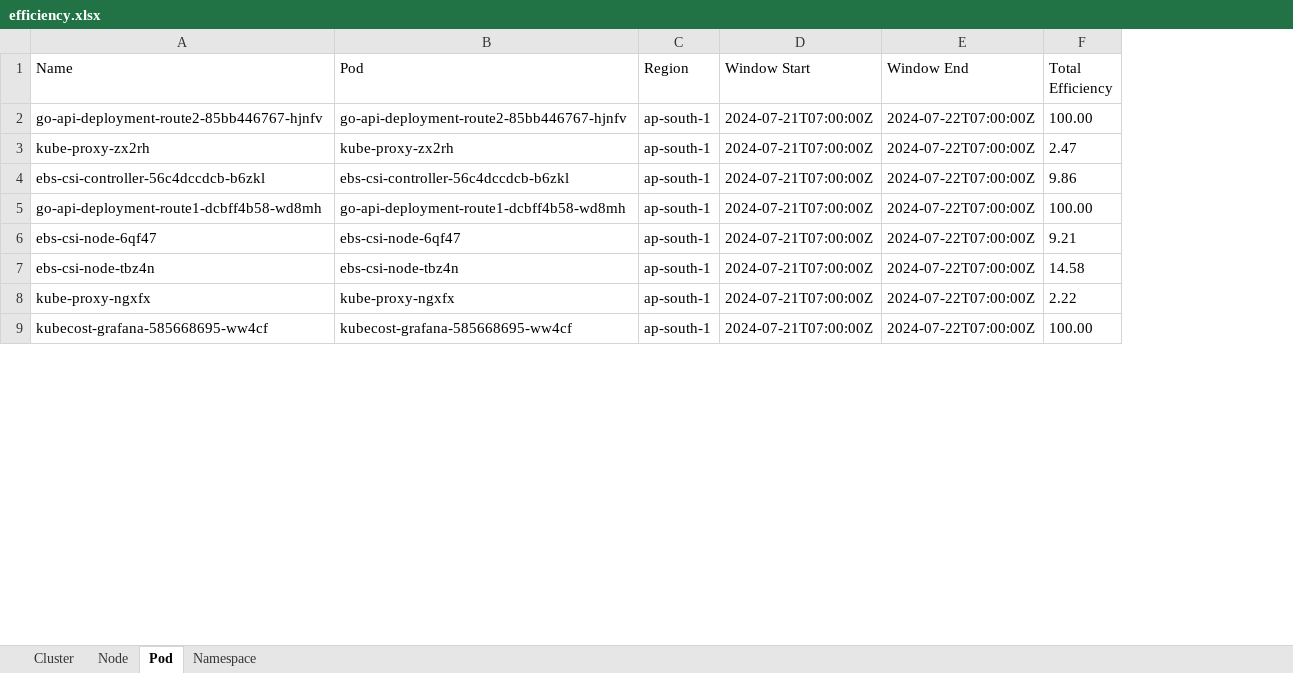
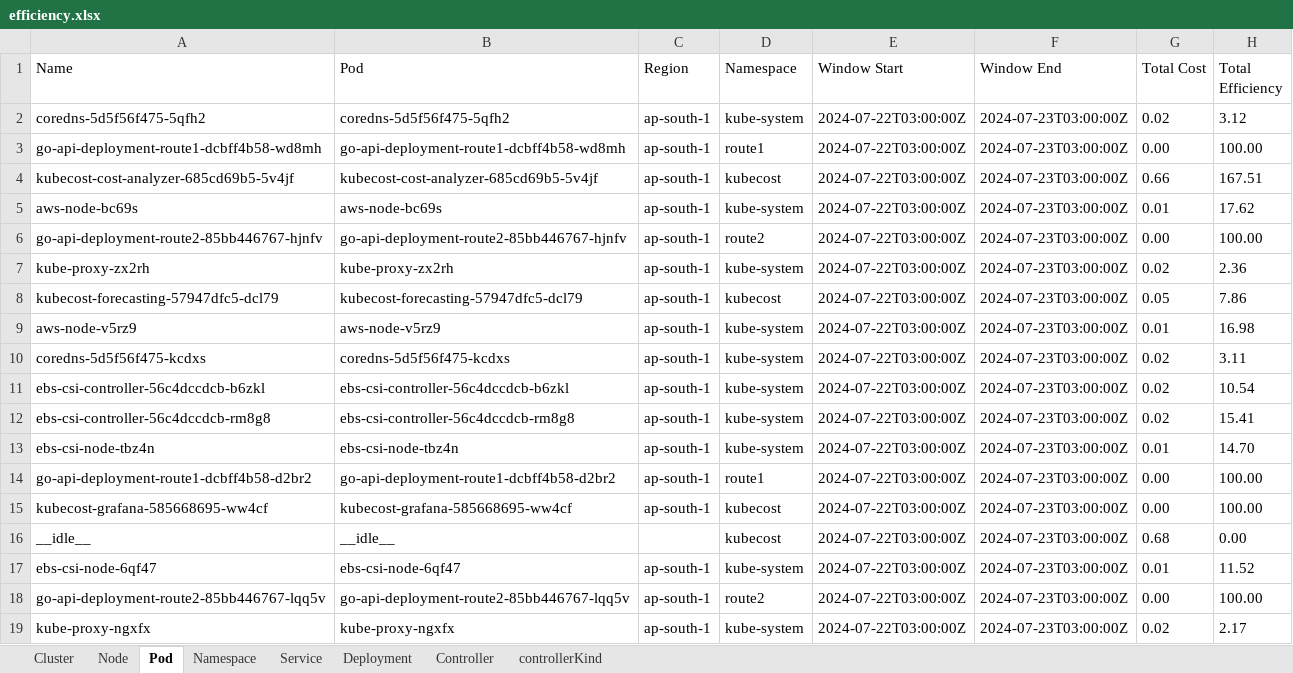
Before and after one commit to akashsawan2/KubecostAPIScript, an Excel workbook: efficiency.xlsx, sheet Pod, drawn as a sheet; only a part is shown; values as stored, in another font and other column widths than the file's, no borders; removed rows and columns are numbered as before the commit, all else as after; the diff covers the shown part only; the diff names each change by its address in the sheet, - before the commit and + after, or states it on an @@ line.

```diff
--- a/efficiency.xlsx (sheet Pod)
+++ b/efficiency.xlsx (sheet Pod)
+sheet tab: Service
+sheet tab: Deployment
+sheet tab: Controller
+sheet tab: controllerKind
+column D (Namespace), rows 6-7: route2 | kube-system; row 11: kube-system; row 14: route1; row 17: kube-system; row 19: kube-system
+column G (Total Cost), rows 6-7: 0.00 | 0.02; row 11: 0.02; row 14: 0.00; row 17: 0.01; row 19: 0.02
+row 2: coredns-5d5f56f475-5qfh2 | coredns-5d5f56f475-5qfh2 | ap-south-1 | kube-system | 2024-07-22T03:00:00Z | 2024-07-23T03:00:00Z | 0.02 | 3.12
+row 3: go-api-deployment-route1-dcbff4b58-wd8mh | go-api-deployment-route1-dcbff4b58-wd8mh | ap-south-1 | route1 | 2024-07-22T03:00:00Z | 2024-07-23T03:00:00Z | 0.00 | 100.00
+row 4: kubecost-cost-analyzer-685cd69b5-5v4jf | kubecost-cost-analyzer-685cd69b5-5v4jf | ap-south-1 | kubecost | 2024-07-22T03:00:00Z | 2024-07-23T03:00:00Z | 0.66 | 167.51
+row 5: aws-node-bc69s | aws-node-bc69s | ap-south-1 | kube-system | 2024-07-22T03:00:00Z | 2024-07-23T03:00:00Z | 0.01 | 17.62
-E6:E7 (Window Start): 2024-07-21T07:00:00Z
+E6:E7 (Window Start): 2024-07-22T03:00:00Z
-F6:F7 (Window End): 2024-07-22T07:00:00Z
+F6:F7 (Window End): 2024-07-23T03:00:00Z
-H7 (Total Efficiency): 2.47
+H7 (Total Efficiency): 2.36
+row 8: kubecost-forecasting-57947dfc5-dcl79 | kubecost-forecasting-57947dfc5-dcl79 | ap-south-1 | kubecost | 2024-07-22T03:00:00Z | 2024-07-23T03:00:00Z | 0.05 | 7.86
+row 9: aws-node-v5rz9 | aws-node-v5rz9 | ap-south-1 | kube-system | 2024-07-22T03:00:00Z | 2024-07-23T03:00:00Z | 0.01 | 16.98
+row 10: coredns-5d5f56f475-kcdxs | coredns-5d5f56f475-kcdxs | ap-south-1 | kube-system | 2024-07-22T03:00:00Z | 2024-07-23T03:00:00Z | 0.02 | 3.11
-E11 (Window Start): 2024-07-21T07:00:00Z
+E11 (Window Start): 2024-07-22T03:00:00Z
-F11 (Window End): 2024-07-22T07:00:00Z
+F11 (Window End): 2024-07-23T03:00:00Z
-H11 (Total Efficiency): 9.86
+H11 (Total Efficiency): 10.54
+row 12: ebs-csi-controller-56c4dccdcb-rm8g8 | ebs-csi-controller-56c4dccdcb-rm8g8 | ap-south-1 | kube-system | 2024-07-22T03:00:00Z | 2024-07-23T03:00:00Z | 0.02 | 15.41
+row 13: ebs-csi-node-tbz4n | ebs-csi-node-tbz4n | ap-south-1 | kube-system | 2024-07-22T03:00:00Z | 2024-07-23T03:00:00Z | 0.01 | 14.70
-A14 (Name): go-api-deployment-route1-dcbff4b58-wd8mh
+A14 (Name): go-api-deployment-route1-dcbff4b58-d2br2
-B14 (Pod): go-api-deployment-route1-dcbff4b58-wd8mh
+B14 (Pod): go-api-deployment-route1-dcbff4b58-d2br2
-E14 (Window Start): 2024-07-21T07:00:00Z
+E14 (Window Start): 2024-07-22T03:00:00Z
-F14 (Window End): 2024-07-22T07:00:00Z
+F14 (Window End): 2024-07-23T03:00:00Z
+row 15: kubecost-grafana-585668695-ww4cf | kubecost-grafana-585668695-ww4cf | ap-south-1 | kubecost | 2024-07-22T03:00:00Z | 2024-07-23T03:00:00Z | 0.00 | 100.00
+row 16: __idle__ | __idle__ |  | kubecost | 2024-07-22T03:00:00Z | 2024-07-23T03:00:00Z | 0.68 | 0.00
-E17 (Window Start): 2024-07-21T07:00:00Z
+E17 (Window Start): 2024-07-22T03:00:00Z
-F17 (Window End): 2024-07-22T07:00:00Z
+F17 (Window End): 2024-07-23T03:00:00Z
-H17 (Total Efficiency): 9.21
+H17 (Total Efficiency): 11.52
-row 7: ebs-csi-node-tbz4n | ebs-csi-node-tbz4n | ap-south-1 | 2024-07-21T07:00:00Z | 2024-07-22T07:00:00Z | 14.58
+row 18: go-api-deployment-route2-85bb446767-lqq5v | go-api-deployment-route2-85bb446767-lqq5v | ap-south-1 | route2 | 2024-07-22T03:00:00Z | 2024-07-23T03:00:00Z | 0.00 | 100.00
-E19 (Window Start): 2024-07-21T07:00:00Z
+E19 (Window Start): 2024-07-22T03:00:00Z
-F19 (Window End): 2024-07-22T07:00:00Z
+F19 (Window End): 2024-07-23T03:00:00Z
-H19 (Total Efficiency): 2.22
+H19 (Total Efficiency): 2.17
-row 9: kubecost-grafana-585668695-ww4cf | kubecost-grafana-585668695-ww4cf | ap-south-1 | 2024-07-21T07:00:00Z | 2024-07-22T07:00:00Z | 100.00
```
Also changed, not shown: 9 removed rows and 2 edited cells elsewhere in this sheet, sheet Namespace, sheet Node, sheet Cluster, output.xlsx, 3 other files.
